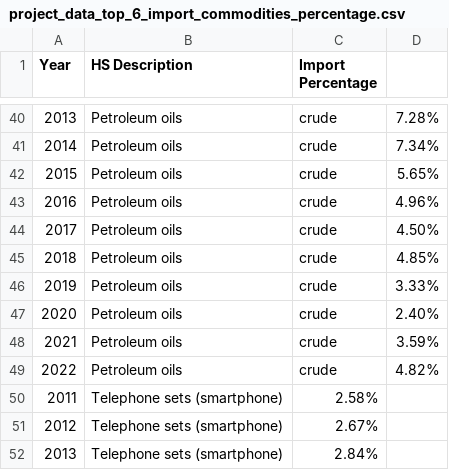
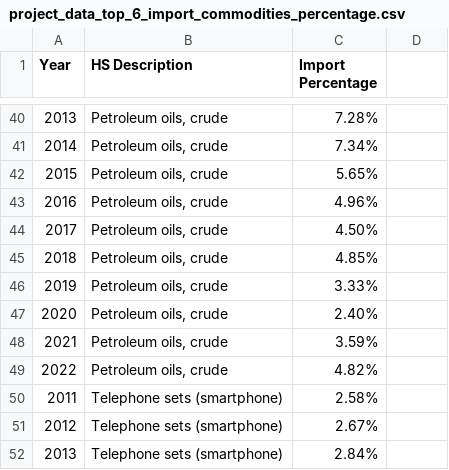
Before and after one commit to ariefanwar07/ariefanwar07.github.oi, a CSV file: project_data_top_6_import_commodities_percentage.csv, drawn as a sheet; only a part is shown, gaps mark what is left out; the diff covers the shown part only.

Commit message:
Update project_data_top_6_import_commodities_percentage.csv

```diff
--- a/project_data_top_6_import_commodities_percentage.csv
+++ b/project_data_top_6_import_commodities_percentage.csv
@@ -40,11 +40,11 @@
-2013,Petroleum oils, crude,7.28%
-2014,Petroleum oils, crude,7.34%
-2015,Petroleum oils, crude,5.65%
-2016,Petroleum oils, crude,4.96%
-2017,Petroleum oils, crude,4.50%
-2018,Petroleum oils, crude,4.85%
-2019,Petroleum oils, crude,3.33%
-2020,Petroleum oils, crude,2.40%
-2021,Petroleum oils, crude,3.59%
-2022,Petroleum oils, crude,4.82%
+2013,"Petroleum oils, crude",7.28%
+2014,"Petroleum oils, crude",7.34%
+2015,"Petroleum oils, crude",5.65%
+2016,"Petroleum oils, crude",4.96%
+2017,"Petroleum oils, crude",4.50%
+2018,"Petroleum oils, crude",4.85%
+2019,"Petroleum oils, crude",3.33%
+2020,"Petroleum oils, crude",2.40%
+2021,"Petroleum oils, crude",3.59%
+2022,"Petroleum oils, crude",4.82%
 2011,Telephone sets (smartphone),2.58%
```
Also changed, not shown: 41 edited cells elsewhere in this file.
